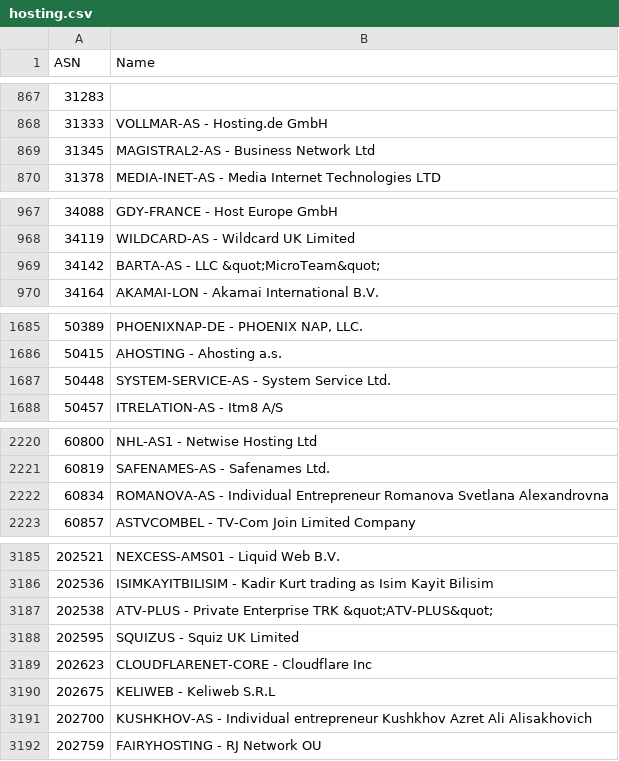
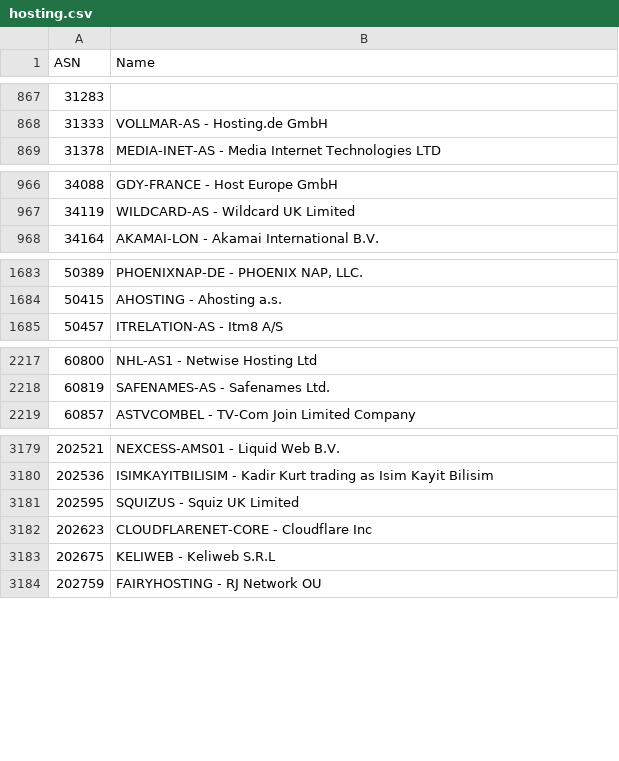
Before and after one commit to Munzy/blackbox, a CSV file: blocks/hosting/hosting.csv, drawn as a sheet; only a part is shown, gaps mark what is left out; the diff covers the shown part only; the diff names each change by its address in the sheet, - before the commit and + after, or states it on an @@ line.

Commit message:
Update from https://github.com/Munzy/blackbox/commit/19fb43debadcc62b48c04a9e938eb9465905e02c

```diff
--- a/blocks/hosting/hosting.csv
+++ b/blocks/hosting/hosting.csv
-row 869: 31345 | MAGISTRAL2-AS - Business Network Ltd
-row 969: 34142 | BARTA-AS - LLC &quot;MicroTeam&quot;
-row 1687: 50448 | SYSTEM-SERVICE-AS - System Service Ltd.
-row 2222: 60834 | ROMANOVA-AS - Individual Entrepreneur Romanova Svetlana Alexandrovna
-row 3187: 202538 | ATV-PLUS - Private Enterprise TRK &quot;ATV-PLUS&quot;
-row 3191: 202700 | KUSHKHOV-AS - Individual entrepreneur Kushkhov Azret Ali Alisakhovich
```
Also changed, not shown: 3 removed rows and 26 edited cells elsewhere in this file.
